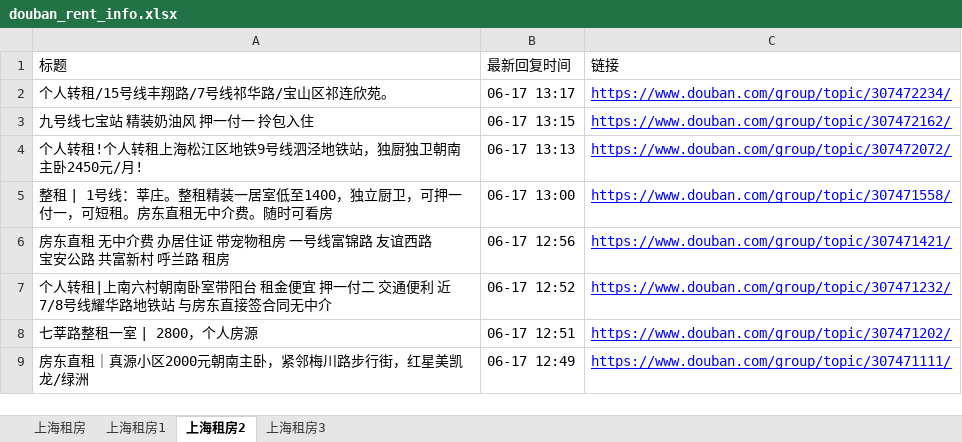
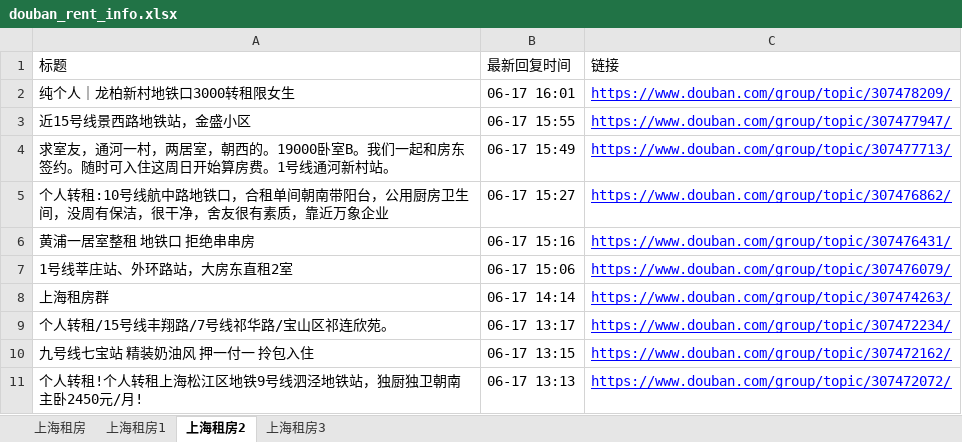
Before and after one commit to RyanShi0118/rent-info-crawler, an Excel workbook: douban_rent_info.xlsx, sheet 上海租房2, drawn as a sheet; only a part is shown; the shorter side is filled out with more unchanged rows; values as stored, in another font and other column widths than the file's, no borders; the diff names each change by its address in the sheet, - before the commit and + after, or states it on an @@ line.

```diff
--- a/douban_rent_info.xlsx (sheet 上海租房2)
+++ b/douban_rent_info.xlsx (sheet 上海租房2)
+row 2: 纯个人｜龙柏新村地铁口3000转租限女生 | 06-17 16:01 | https://www.douban.com/group/topic/307478209/
+row 3: 近15号线景西路地铁站，金盛小区 | 06-17 15:55 | https://www.douban.com/group/topic/307477947/
+row 4: 求室友，通河一村，两居室，朝西的。19000卧室B。我们一起和房东签约。随时可入住这周日开始算房费。1号线通河新村站。 | 06-17 15:49 | https://www.douban.com/group/topic/307477713/
+row 5: 个人转租:10号线航中路地铁口，合租单间朝南带阳台，公用厨房卫生间，没周有保洁，很干净，舍友很有素质，靠近万象企业 | 06-17 15:27 | https://www.douban.com/group/topic/307476862/
+row 6: 黄浦一居室整租 地铁口 拒绝串串房 | 06-17 15:16 | https://www.douban.com/group/topic/307476431/
+row 7: 1号线莘庄站、外环路站，大房东直租2室 | 06-17 15:06 | https://www.douban.com/group/topic/307476079/
+row 8: 上海租房群 | 06-17 14:14 | https://www.douban.com/group/topic/307474263/
```
Also changed, not shown: sheet 上海租房, sheet 上海租房1, sheet 上海租房3, filtered_rent_info.xlsx, 1 other file.
